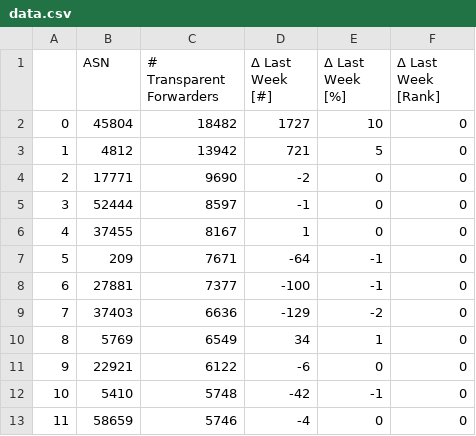
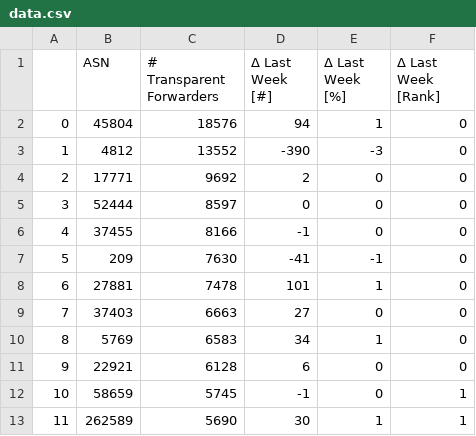
Before and after one commit to netd-tud/odns.secnow.net, a CSV file: _data/data.csv, drawn as a sheet; only a part is shown; the diff covers the shown part only.

```diff
--- a/_data/data.csv
+++ b/_data/data.csv
@@ -1,13 +1,13 @@
 ,ASN,# Transparent Forwarders,Δ Last Week [#],Δ Last Week [%],Δ Last Week [Rank]
-0,45804,18482,1727,10,0
-1,4812,13942,721,5,0
-2,17771,9690,-2,0,0
-3,52444,8597,-1,0,0
-4,37455,8167,1,0,0
-5,209,7671,-64,-1,0
-6,27881,7377,-100,-1,0
-7,37403,6636,-129,-2,0
-8,5769,6549,34,1,0
-9,22921,6122,-6,0,0
-10,5410,5748,-42,-1,0
-11,58659,5746,-4,0,0
+0,45804,18576,94,1,0
+1,4812,13552,-390,-3,0
+2,17771,9692,2,0,0
+3,52444,8597,0,0,0
+4,37455,8166,-1,0,0
+5,209,7630,-41,-1,0
+6,27881,7478,101,1,0
+7,37403,6663,27,0,0
+8,5769,6583,34,1,0
+9,22921,6128,6,0,0
+10,58659,5745,-1,0,1
+11,262589,5690,30,1,1
```
Also changed, not shown: 153 edited cells elsewhere in this file, 5 other files.
